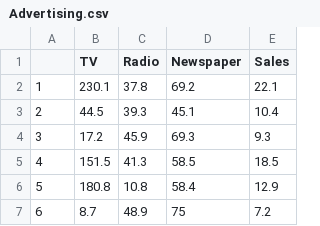
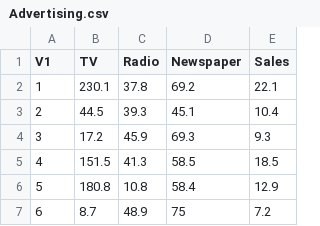
Before and after one commit to Minsu-Daniel-Kim/stat159-fall2016-hw03, a CSV file: data/Advertising.csv, drawn as a sheet; only a part is shown.

```diff
--- a/data/Advertising.csv
+++ b/data/Advertising.csv
@@ -1,2 +1,2 @@
-"","TV","Radio","Newspaper","Sales"
+"V1","TV","Radio","Newspaper","Sales"
 "1",230.1,37.8,69.2,22.1
```
Also changed, not shown: 4 other files.
